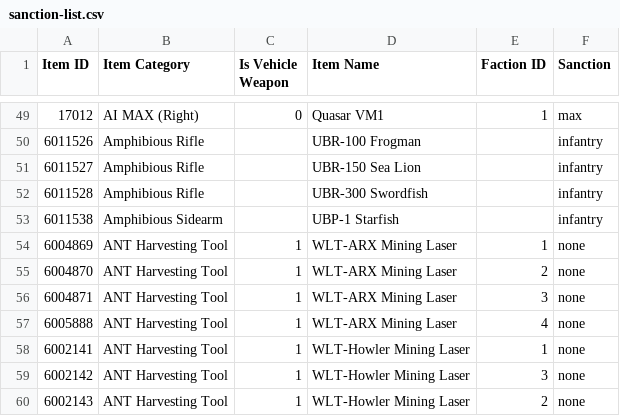
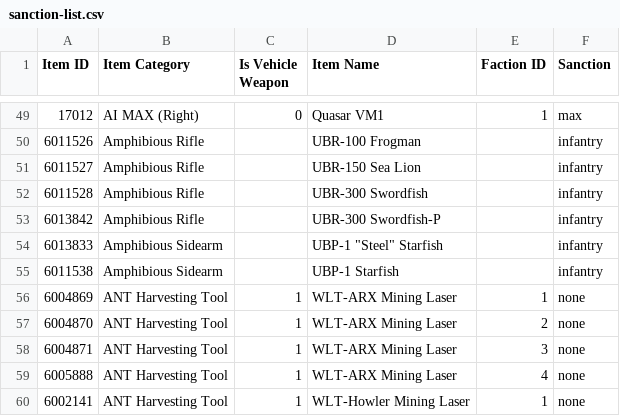
Before and after one commit to cooltrain7/Planetside-2-API-Tracker, a CSV file: Weapons/sanction-list.csv, drawn as a sheet; only a part is shown, gaps mark what is left out; the shorter side is filled out with more unchanged rows; the diff names each change by its address in the sheet, - before the commit and + after, or states it on an @@ line.

Commit message:
Sanctions: Add platinum Swordfish/Starfish
Signed-off-by: Fred Kilbourn <fred@fredk.com>

```diff
--- a/Weapons/sanction-list.csv
+++ b/Weapons/sanction-list.csv
+row 53: 6013842 | Amphibious Rifle |  | UBR-300 Swordfish-P |  | infantry
+row 54: 6013833 | Amphibious Sidearm |  | UBP-1 "Steel" Starfish |  | infantry
```
Also changed, not shown: Weapons/sanction-list-machine-with-none.csv, Weapons/sanction-list-machine.csv, 2 other files.
